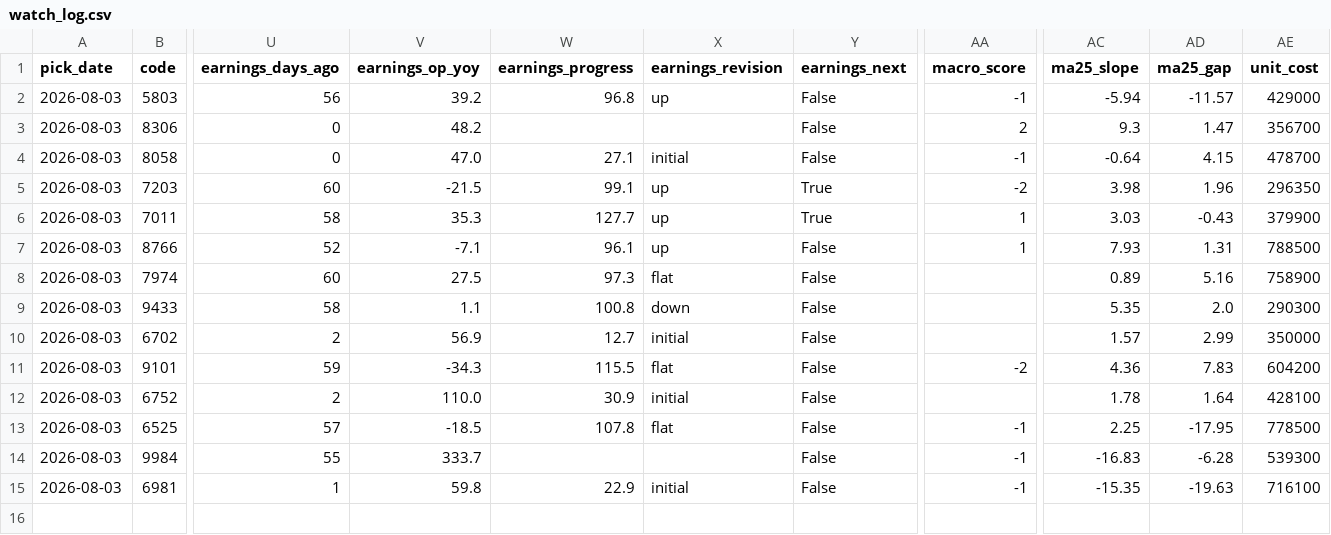
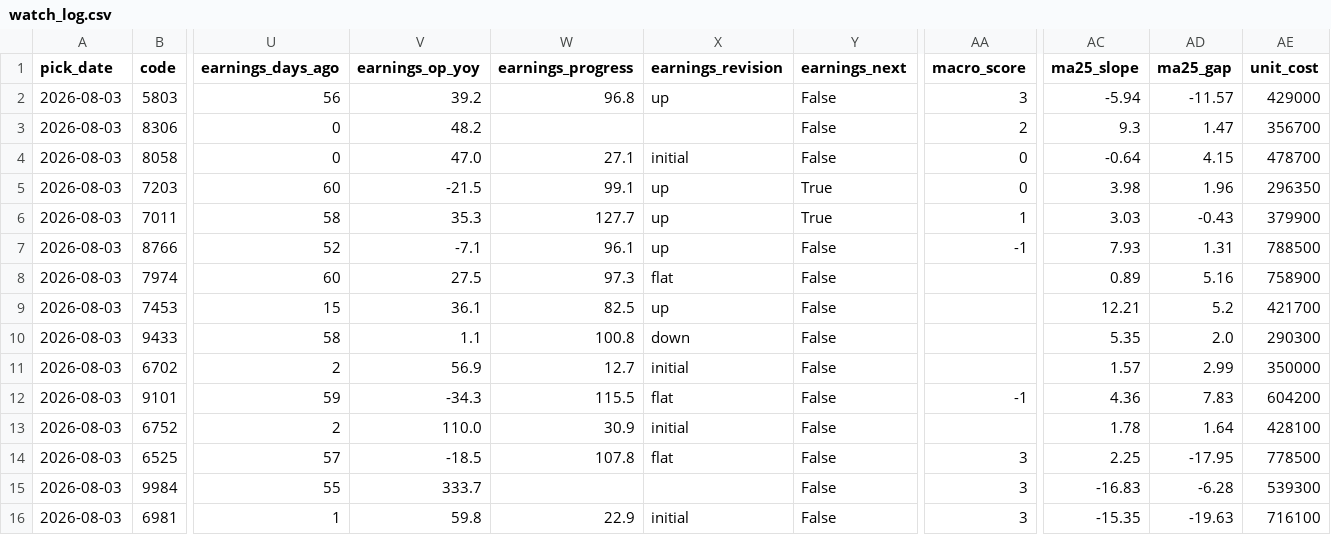
Before and after one commit to hidekanagawa1106-web/claudecode, a CSV file: watch_log.csv, drawn as a sheet; only a part is shown, gaps mark what is left out; addresses are those after the commit; rows hold the shown columns only; the diff names each change by its address in the sheet, - before the commit and + after, or states it on an @@ line.

```diff
--- a/watch_log.csv
+++ b/watch_log.csv
-AA2 (macro_score): -1
+AA2 (macro_score): 3
-AA4 (macro_score): -1
+AA4 (macro_score): 0
-AA5 (macro_score): -2
+AA5 (macro_score): 0
-AA7 (macro_score): 1
+AA7 (macro_score): -1
+row 9: 2026-08-03 | 7453 | 15 | 36.1 | 82.5 | up | False |  | 12.21 | 5.2 | 421700
-AA12 (macro_score): -2
+AA12 (macro_score): -1
-AA14:AA16 (macro_score): -1
+AA14:AA16 (macro_score): 3
```
